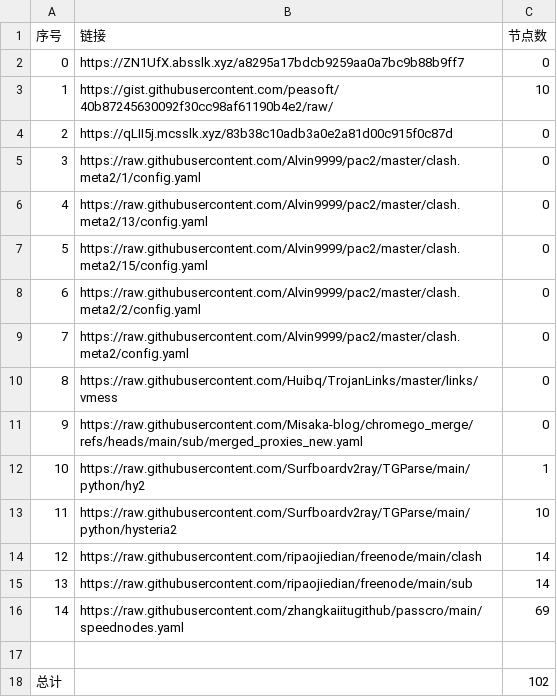
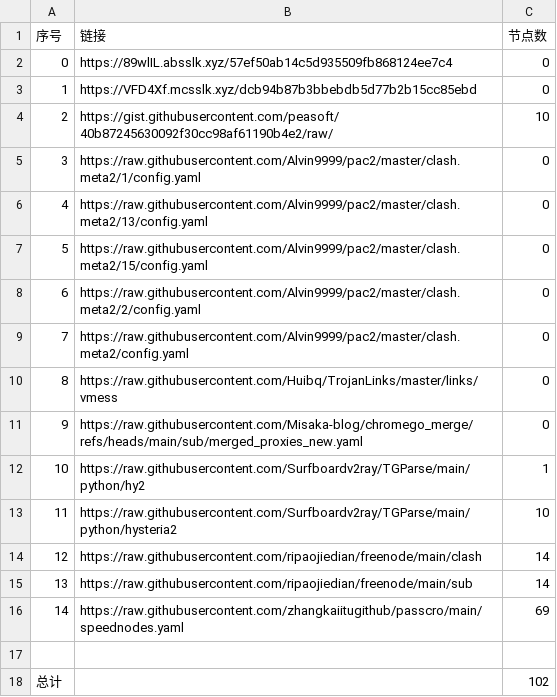
Before and after one commit to gm1008666/NoMoreWalls, a CSV file: list_result.csv, drawn as a sheet.

```diff
--- a/list_result.csv
+++ b/list_result.csv
@@ -1,5 +1,5 @@
 序号,链接,节点数
-0,https://ZN1UfX.absslk.xyz/a8295a17bdcb9259aa0a7bc9b88b9ff7,0
-1,https://gist.githubusercontent.com/peasoft/40b87245630092f30cc98af61190b4e2/raw/,10
-2,https://qLII5j.mcsslk.xyz/83b38c10adb3a0e2a81d00c915f0c87d,0
+0,https://89wlIL.absslk.xyz/57ef50ab14c5d935509fb868124ee7c4,0
+1,https://VFD4Xf.mcsslk.xyz/dcb94b87b3bbebdb5d77b2b15cc85ebd,0
+2,https://gist.githubusercontent.com/peasoft/40b87245630092f30cc98af61190b4e2/raw/,10
 3,https://raw.githubusercontent.com/Alvin9999/pac2/master/clash.meta2/1/config.yaml,0
```
Also changed, not shown: 3 other files.
